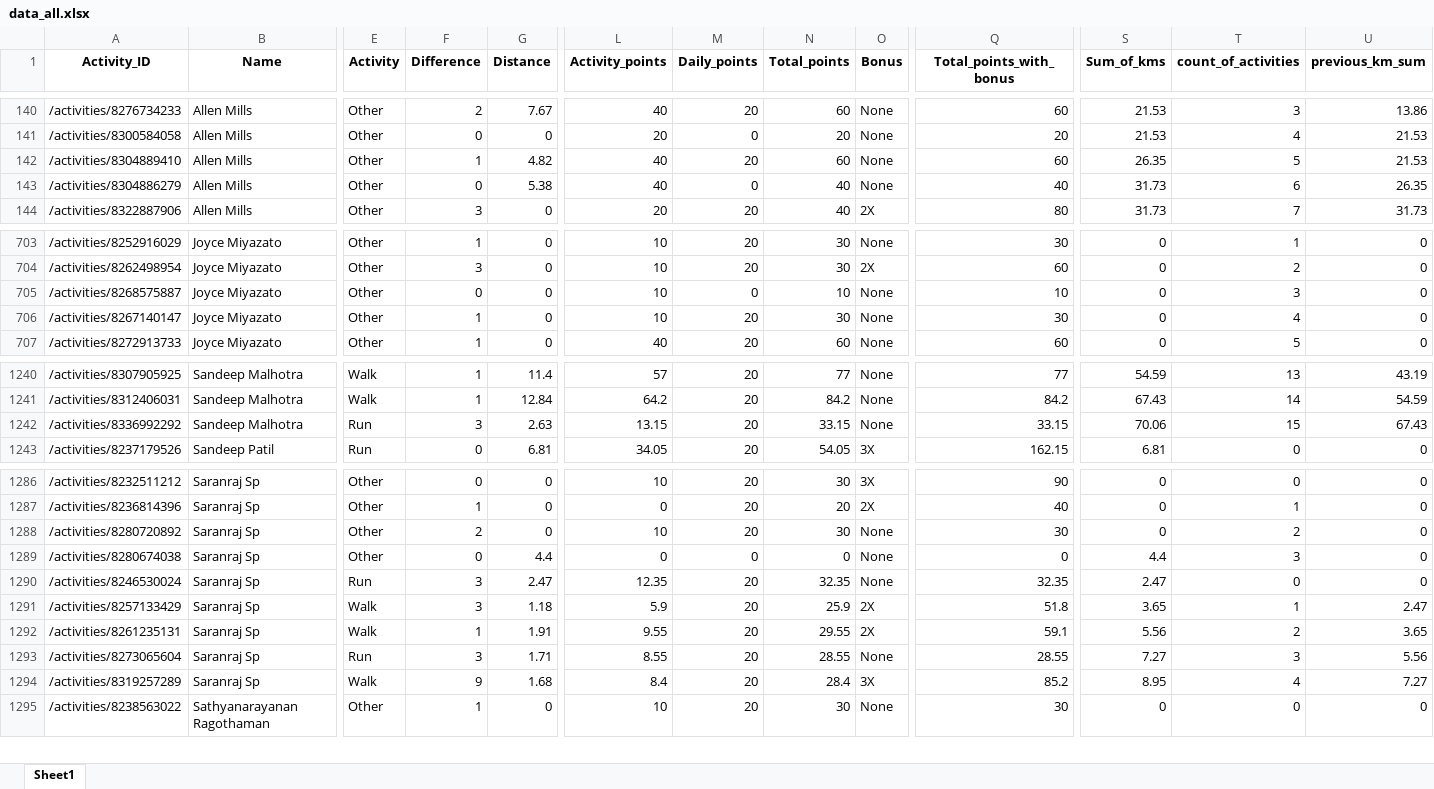
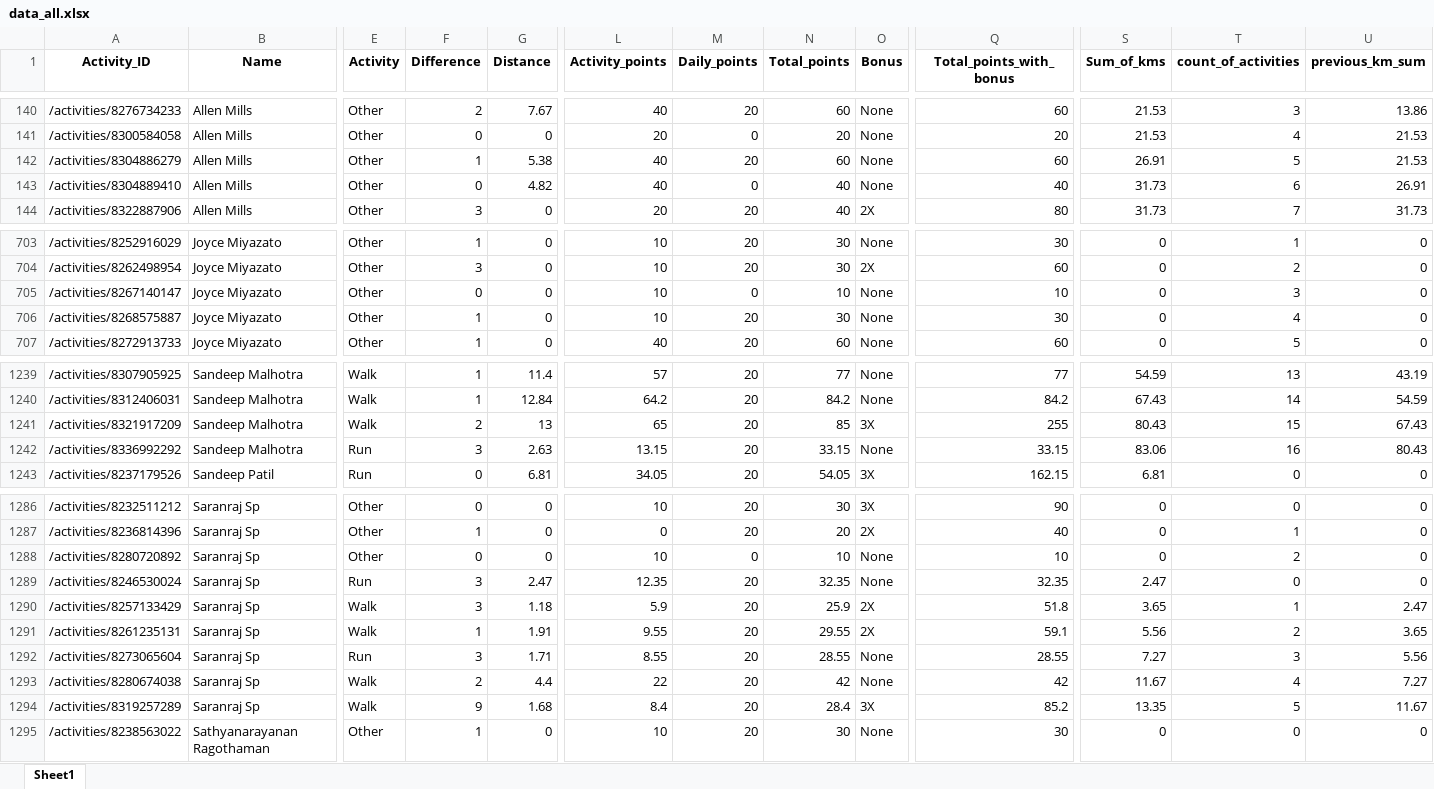
Before and after one commit to IvanaKovacova/fitness_app, an Excel workbook: data/data_all.xlsx, sheet Sheet1, drawn as a sheet; only a part is shown, gaps mark what is left out; values as stored, in another font and other column widths than the file's, no borders; removed rows and columns are numbered as before the commit, all else as after; rows hold the shown columns only; the diff covers the shown part only; the diff names each change by its address in the sheet, - before the commit and + after, or states it on an @@ line.

Commit message:
some walk activities showing as other

```diff
--- a/data/data_all.xlsx (sheet Sheet1)
+++ b/data/data_all.xlsx (sheet Sheet1)
-row 142: /activities/8304889410 | Allen Mills | Other | 1 | 4.82 | 40 | 20 | 60 | None | 60 | 26.35 | 5 | 21.53
-F142 (Difference): 0
+F142 (Difference): 1
-M142 (Daily_points): 0
+M142 (Daily_points): 20
-N142 (Total_points): 40
+N142 (Total_points): 60
-Q142 (Total_points_with_bonus): 40
+Q142 (Total_points_with_bonus): 60
-S142 (Sum_of_kms): 31.73
+S142 (Sum_of_kms): 26.91
-T142 (count_of_activities): 6
+T142 (count_of_activities): 5
-U142 (previous_km_sum): 26.35
+U142 (previous_km_sum): 21.53
+row 143: /activities/8304889410 | Allen Mills | Other | 0 | 4.82 | 40 | 0 | 40 | None | 40 | 31.73 | 6 | 26.91
-row 705: /activities/8268575887 | Joyce Miyazato | Other | 0 | 0 | 10 | 0 | 10 | None | 10 | 0 | 3 | 0
-F705 (Difference): 1
+F705 (Difference): 0
-M705 (Daily_points): 20
+M705 (Daily_points): 0
-N705 (Total_points): 30
+N705 (Total_points): 10
-Q705 (Total_points_with_bonus): 30
+Q705 (Total_points_with_bonus): 10
-T705 (count_of_activities): 4
+T705 (count_of_activities): 3
+row 706: /activities/8268575887 | Joyce Miyazato | Other | 1 | 0 | 10 | 20 | 30 | None | 30 | 0 | 4 | 0
+row 1241: /activities/8321917209 | Sandeep Malhotra | Walk | 2 | 13 | 65 | 20 | 85 | 3X | 255 | 80.43 | 15 | 67.43
-S1242 (Sum_of_kms): 70.06
+S1242 (Sum_of_kms): 83.06
-T1242 (count_of_activities): 15
+T1242 (count_of_activities): 16
-U1242 (previous_km_sum): 67.43
+U1242 (previous_km_sum): 80.43
-F1288 (Difference): 2
+F1288 (Difference): 0
-M1288 (Daily_points): 20
+M1288 (Daily_points): 0
-N1288 (Total_points): 30
+N1288 (Total_points): 10
-Q1288 (Total_points_with_bonus): 30
+Q1288 (Total_points_with_bonus): 10
-row 1289: /activities/8280674038 | Saranraj Sp | Other | 0 | 4.4 | 0 | 0 | 0 | None | 0 | 4.4 | 3 | 0
+row 1293: /activities/8280674038 | Saranraj Sp | Walk | 2 | 4.4 | 22 | 20 | 42 | None | 42 | 11.67 | 4 | 7.27
-S1294 (Sum_of_kms): 8.95
+S1294 (Sum_of_kms): 13.35
-T1294 (count_of_activities): 4
+T1294 (count_of_activities): 5
-U1294 (previous_km_sum): 7.27
+U1294 (previous_km_sum): 11.67
```
Also changed, not shown: 3 added rows, 4 removed rows and 123 edited cells elsewhere in this sheet, 1 other file.
